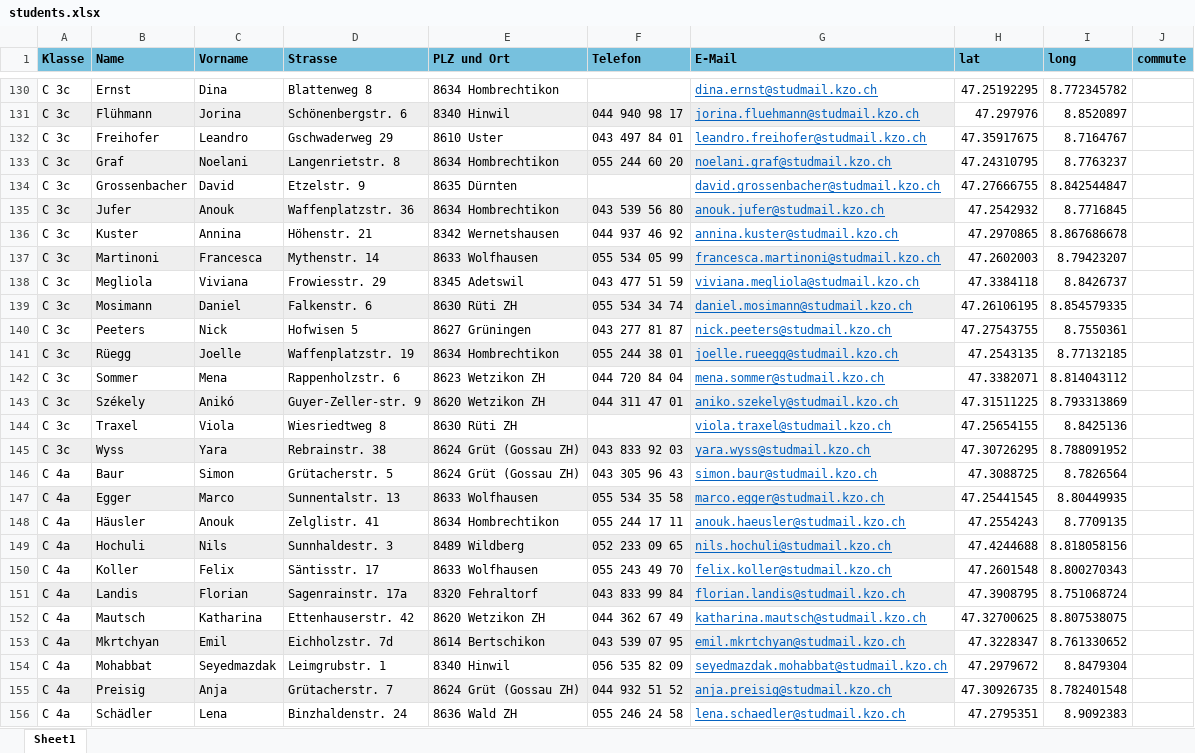
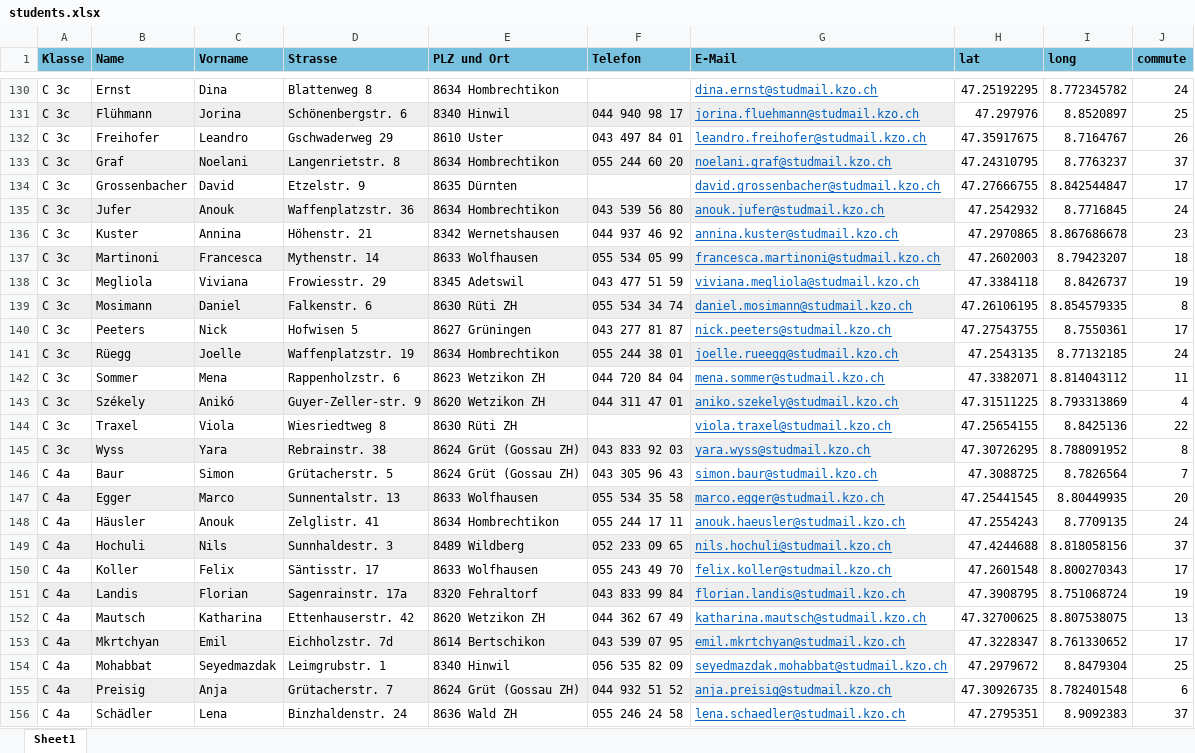
Before and after one commit to valentinfrlch/KZOstudents, an Excel workbook: dataset/students.xlsx, sheet Sheet1, drawn as a sheet; only a part is shown, gaps mark what is left out; values as stored, in another font and other column widths than the file's, no borders; the diff covers the shown part only; the diff names each change by its address in the sheet, - before the commit and + after, or states it on an @@ line.

```diff
--- a/dataset/students.xlsx (sheet Sheet1)
+++ b/dataset/students.xlsx (sheet Sheet1)
-J130 (commute): (empty)
+J130 (commute): 24
-J131 (commute): (empty)
+J131 (commute): 25
-J132 (commute): (empty)
+J132 (commute): 26
-J133 (commute): (empty)
+J133 (commute): 37
-J134 (commute): (empty)
+J134 (commute): 17
-J135 (commute): (empty)
+J135 (commute): 24
-J136 (commute): (empty)
+J136 (commute): 23
-J137 (commute): (empty)
+J137 (commute): 18
-J138 (commute): (empty)
+J138 (commute): 19
-J139 (commute): (empty)
+J139 (commute): 8
-J140 (commute): (empty)
+J140 (commute): 17
-J141 (commute): (empty)
+J141 (commute): 24
-J142 (commute): (empty)
+J142 (commute): 11
-J143 (commute): (empty)
+J143 (commute): 4
-J144 (commute): (empty)
+J144 (commute): 22
-J145 (commute): (empty)
+J145 (commute): 8
-J146 (commute): (empty)
+J146 (commute): 7
-J147 (commute): (empty)
+J147 (commute): 20
-J148 (commute): (empty)
+J148 (commute): 24
-J149 (commute): (empty)
+J149 (commute): 37
-J150 (commute): (empty)
+J150 (commute): 17
-J151 (commute): (empty)
+J151 (commute): 19
-J152 (commute): (empty)
+J152 (commute): 13
-J153 (commute): (empty)
+J153 (commute): 17
-J154 (commute): (empty)
+J154 (commute): 25
-J155 (commute): (empty)
+J155 (commute): 6
-J156 (commute): (empty)
+J156 (commute): 37
```
Also changed, not shown: 1085 edited cells elsewhere in this sheet.
